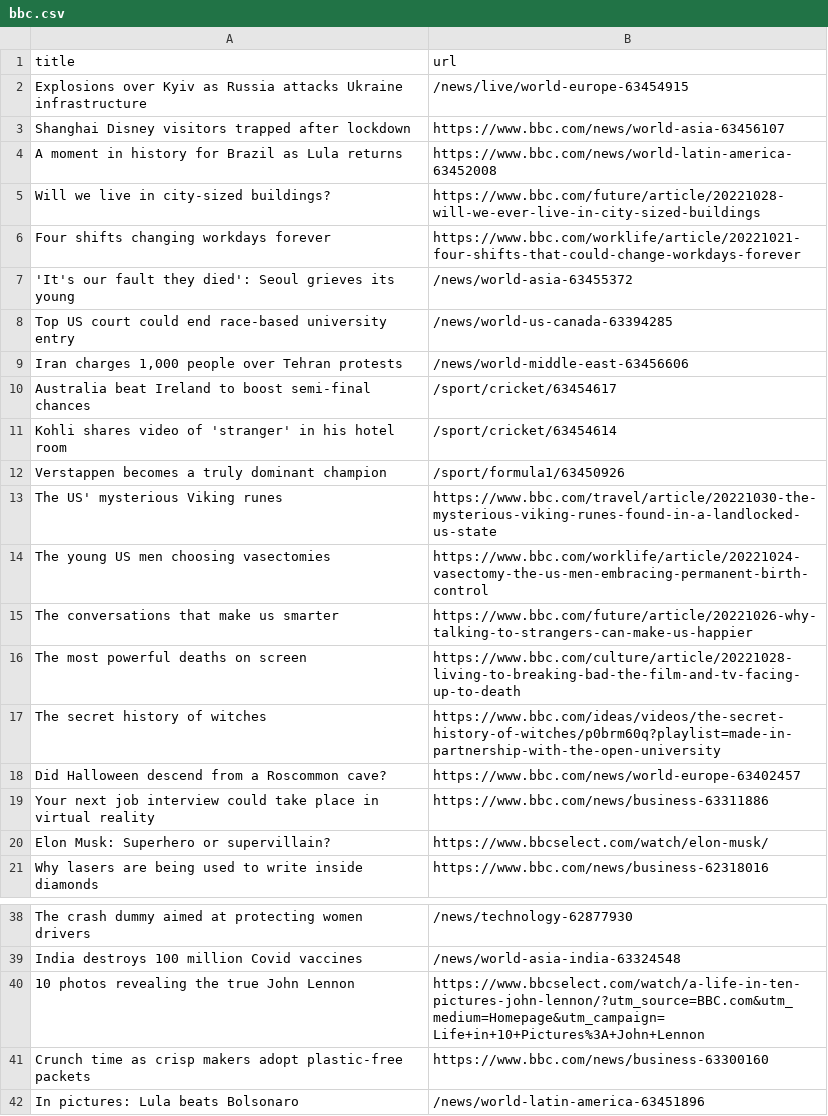
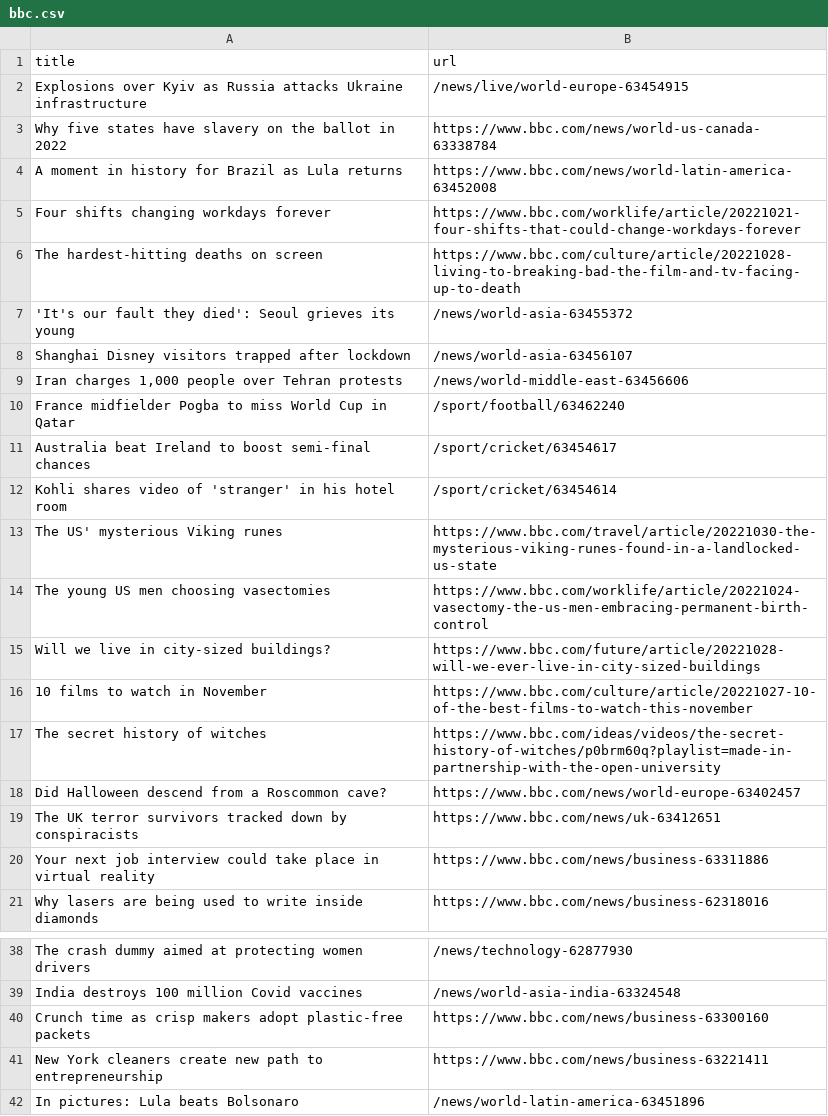
Before and after one commit to vlsachdev/automatic-scraper-bbc, a CSV file: bbc.csv, drawn as a sheet; only a part is shown, gaps mark what is left out.

```diff
--- a/bbc.csv
+++ b/bbc.csv
@@ -2,20 +2,20 @@ title,url
 Explosions over Kyiv as Russia attacks Ukraine infrastructure,/news/live/world-europe-63454915
-Shanghai Disney visitors trapped after lockdown,https://www.bbc.com/news/world-asia-63456107
+Why five states have slavery on the ballot in 2022,https://www.bbc.com/news/world-us-canada-63338784
 A moment in history for Brazil as Lula returns,https://www.bbc.com/news/world-latin-america-63452008
-Will we live in city-sized buildings?,https://www.bbc.com/future/article/20221028-will-we-ever-live-in-city-sized-buildings
 Four shifts changing workdays forever,https://www.bbc.com/worklife/article/20221021-four-shifts-that-could-change-workdays-forever
+The hardest-hitting deaths on screen,https://www.bbc.com/culture/article/20221028-living-to-breaking-bad-the-film-and-tv-facing-up-to-death
 'It's our fault they died': Seoul grieves its young,/news/world-asia-63455372
-Top US court could end race-based university entry,/news/world-us-canada-63394285
+Shanghai Disney visitors trapped after lockdown,/news/world-asia-63456107
 "Iran charges 1,000 people over Tehran protests",/news/world-middle-east-63456606
+France midfielder Pogba to miss World Cup in Qatar,/sport/football/63462240
 Australia beat Ireland to boost semi-final chances,/sport/cricket/63454617
 Kohli shares video of 'stranger' in his hotel room,/sport/cricket/63454614
-Verstappen becomes a truly dominant champion,/sport/formula1/63450926
 The US' mysterious Viking runes,https://www.bbc.com/travel/article/20221030-the-mysterious-viking-runes-found-in-a-landlocked-us-state
 The young US men choosing vasectomies,https://www.bbc.com/worklife/article/20221024-vasectomy-the-us-men-embracing-permanent-birth-control
-The conversations that make us smarter,https://www.bbc.com/future/article/20221026-why-talking-to-strangers-can-make-us-happier
-The most powerful deaths on screen,https://www.bbc.com/culture/article/20221028-living-to-breaking-bad-the-film-and-tv-facing-up-to-death
+Will we live in city-sized buildings?,https://www.bbc.com/future/article/20221028-will-we-ever-live-in-city-sized-buildings
+10 films to watch in November,https://www.bbc.com/culture/article/20221027-10-of-the-best-films-to-watch-this-november
 The secret history of witches,https://www.bbc.com/ideas/videos/the-secret-history-of-witches/p0brm60q?playlist=made-in-partnership-with-the-open-university
 Did Halloween descend from a Roscommon cave?,https://www.bbc.com/news/world-europe-63402457
+The UK terror survivors tracked down by conspiracists,https://www.bbc.com/news/uk-63412651
 Your next job interview could take place in virtual reality,https://www.bbc.com/news/business-63311886
-Elon Musk: Superhero or supervillain?,https://www.bbcselect.com/watch/elon-musk/
 Why lasers are being used to write inside diamonds,https://www.bbc.com/news/business-62318016
@@ -39,4 +39,4 @@ The crash dummy aimed at protecting women drivers,/news/technology-62877930
 India destroys 100 million Covid vaccines,/news/world-asia-india-63324548
-10 photos revealing the true John Lennon,https://www.bbcselect.com/watch/a-life-in-ten-pictures-john-lennon/?utm_source=BBC.com&utm_medium=Homepage&utm_campaign=Life+in+10+Pictures%3A+John+Lennon
 Crunch time as crisp makers adopt plastic-free packets,https://www.bbc.com/news/business-63300160
+New York cleaners create new path to entrepreneurship,https://www.bbc.com/news/business-63221411
 In pictures: Lula beats Bolsonaro,/news/world-latin-america-63451896
```
